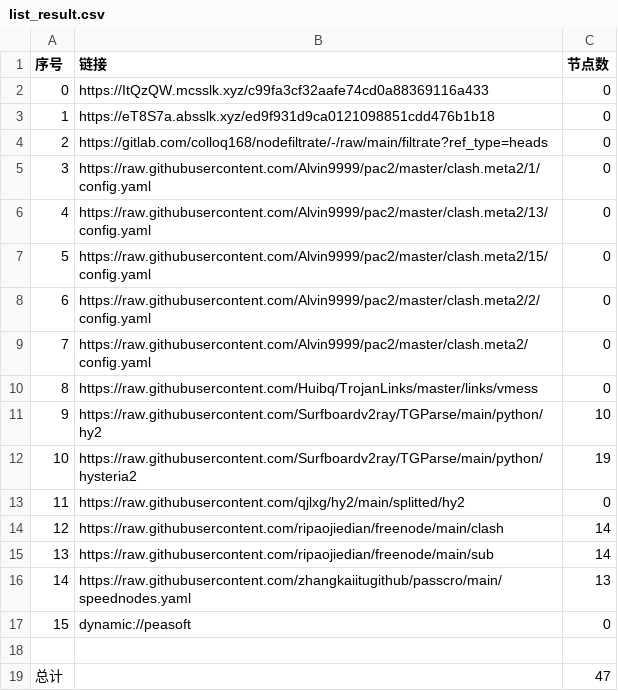
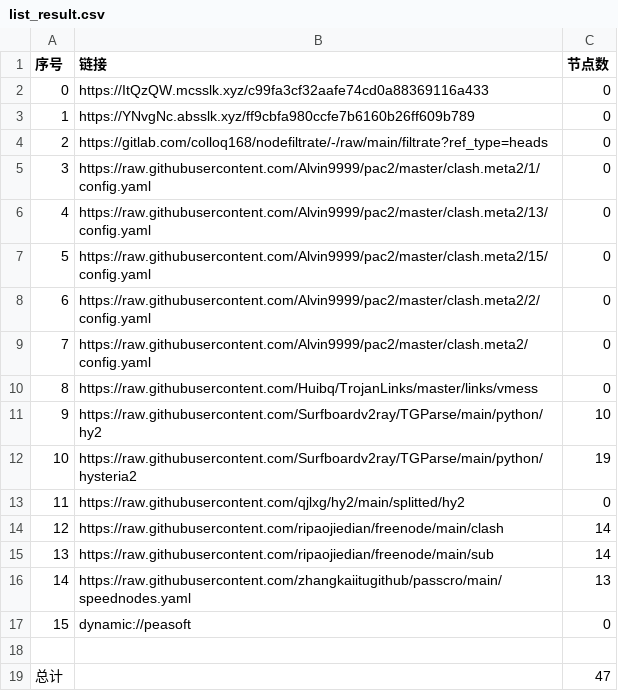
Before and after one commit to rf916711-del/AutoMergePublicNodes, a CSV file: list_result.csv, drawn as a sheet.

```diff
--- a/list_result.csv
+++ b/list_result.csv
@@ -2,3 +2,3 @@
 0,https://ItQzQW.mcsslk.xyz/c99fa3cf32aafe74cd0a88369116a433,0
-1,https://eT8S7a.absslk.xyz/ed9f931d9ca0121098851cdd476b1b18,0
+1,https://YNvgNc.absslk.xyz/ff9cbfa980ccfe7b6160b26ff609b789,0
 2,https://gitlab.com/colloq168/nodefiltrate/-/raw/main/filtrate?ref_type=heads,0
```
Also changed, not shown: 3 other files.
